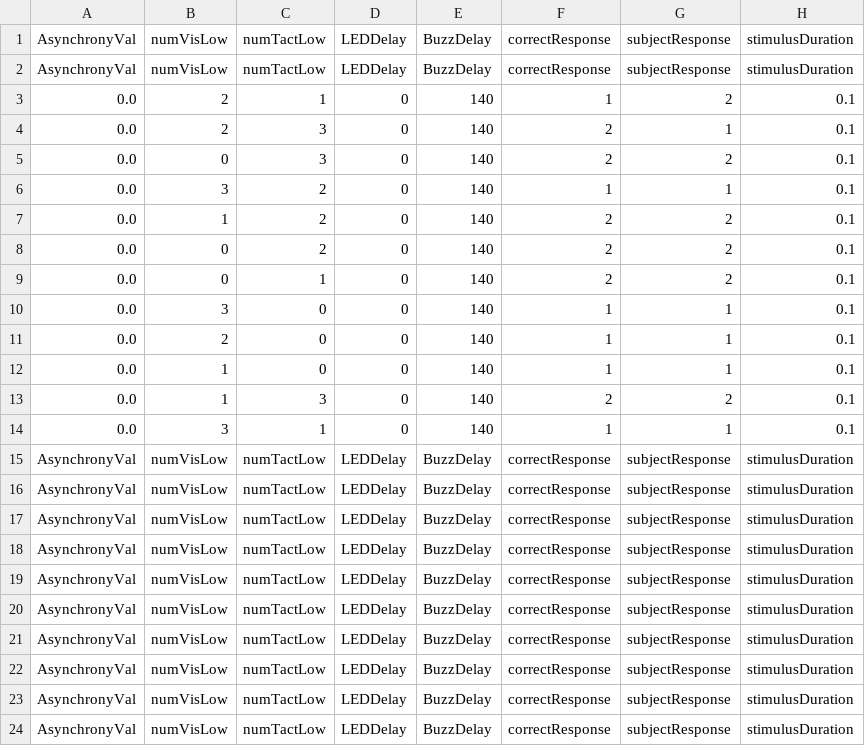
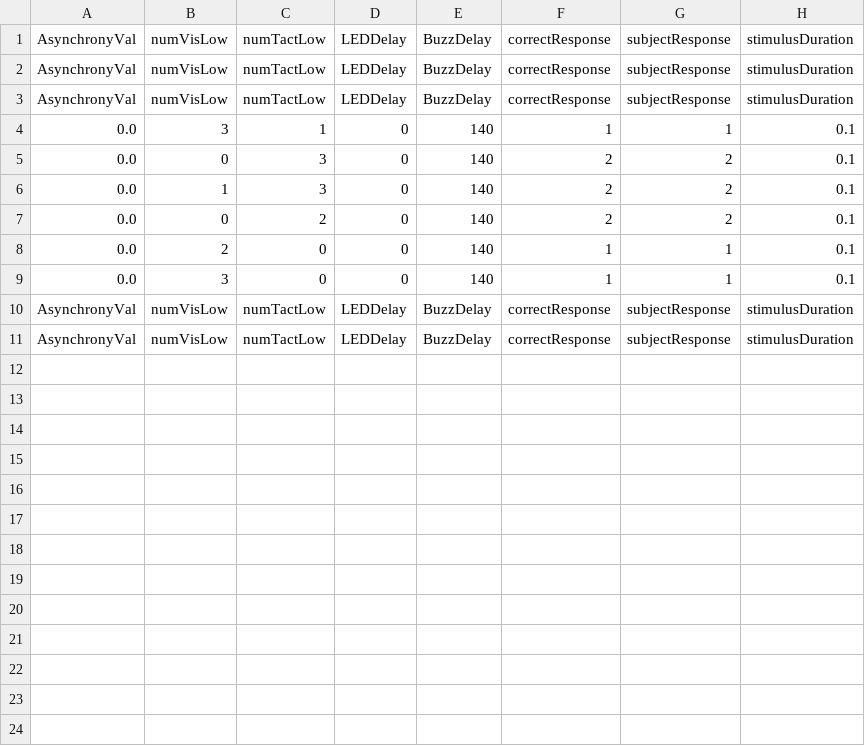
Before and after one commit to meghakalia/Unity3D_HTC_VIVE, a CSV file: Data/Subjects/1_a_ExposureTest.csv, drawn as a sheet.

```diff
--- a/Data/Subjects/1_a_ExposureTest.csv
+++ b/Data/Subjects/1_a_ExposureTest.csv
@@ -2,22 +2,9 @@ AsynchronyVal, numVisLow, numTactLow, LEDDelay, BuzzDelay, correctResponse, subj
 AsynchronyVal, numVisLow, numTactLow, LEDDelay, BuzzDelay, correctResponse, subjectResponse, stimulusDuration
-0.0, 2, 1, 0, 140, 1, 2, 0.1
-0.0, 2, 3, 0, 140, 2, 1, 0.1
+AsynchronyVal, numVisLow, numTactLow, LEDDelay, BuzzDelay, correctResponse, subjectResponse, stimulusDuration
+0.0, 3, 1, 0, 140, 1, 1, 0.1
 0.0, 0, 3, 0, 140, 2, 2, 0.1
-0.0, 3, 2, 0, 140, 1, 1, 0.1
-0.0, 1, 2, 0, 140, 2, 2, 0.1
+0.0, 1, 3, 0, 140, 2, 2, 0.1
 0.0, 0, 2, 0, 140, 2, 2, 0.1
-0.0, 0, 1, 0, 140, 2, 2, 0.1
+0.0, 2, 0, 0, 140, 1, 1, 0.1
 0.0, 3, 0, 0, 140, 1, 1, 0.1
-0.0, 2, 0, 0, 140, 1, 1, 0.1
-0.0, 1, 0, 0, 140, 1, 1, 0.1
-0.0, 1, 3, 0, 140, 2, 2, 0.1
-0.0, 3, 1, 0, 140, 1, 1, 0.1
-AsynchronyVal, numVisLow, numTactLow, LEDDelay, BuzzDelay, correctResponse, subjectResponse, stimulusDuration
-AsynchronyVal, numVisLow, numTactLow, LEDDelay, BuzzDelay, correctResponse, subjectResponse, stimulusDuration
-AsynchronyVal, numVisLow, numTactLow, LEDDelay, BuzzDelay, correctResponse, subjectResponse, stimulusDuration
-AsynchronyVal, numVisLow, numTactLow, LEDDelay, BuzzDelay, correctResponse, subjectResponse, stimulusDuration
-AsynchronyVal, numVisLow, numTactLow, LEDDelay, BuzzDelay, correctResponse, subjectResponse, stimulusDuration
-AsynchronyVal, numVisLow, numTactLow, LEDDelay, BuzzDelay, correctResponse, subjectResponse, stimulusDuration
-AsynchronyVal, numVisLow, numTactLow, LEDDelay, BuzzDelay, correctResponse, subjectResponse, stimulusDuration
-AsynchronyVal, numVisLow, numTactLow, LEDDelay, BuzzDelay, correctResponse, subjectResponse, stimulusDuration
 AsynchronyVal, numVisLow, numTactLow, LEDDelay, BuzzDelay, correctResponse, subjectResponse, stimulusDuration
```
Also changed, not shown: Data/Subjects/1_a_Exposure.csv, Data/Subjects/1_a_PostExposureTOJ.csv, 51 other files.
